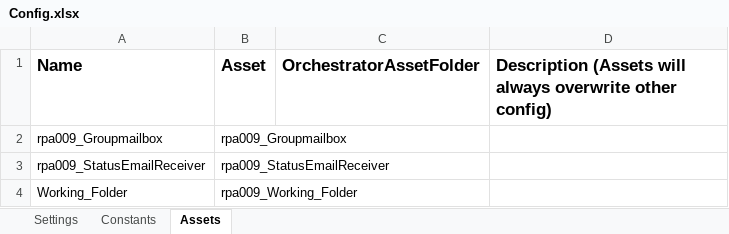
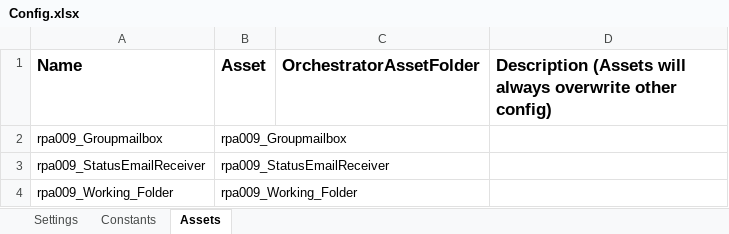
Before and after one commit to it-at-m/uipath-rpa_upl, an Excel workbook: UPL_Performer/Data/Config.xlsx, sheet Assets, drawn as a sheet; values as stored, in another font and other column widths than the file's, no borders; the diff names each change by its address in the sheet, - before the commit and + after, or states it on an @@ line.

```diff
--- a/UPL_Performer/Data/Config.xlsx (sheet Assets)
+++ b/UPL_Performer/Data/Config.xlsx (sheet Assets)
-A4 (Name): Working_Folder
+A4 (Name): rpa009_Working_Folder
```
Also changed, not shown: sheet Settings, 6 other files.
